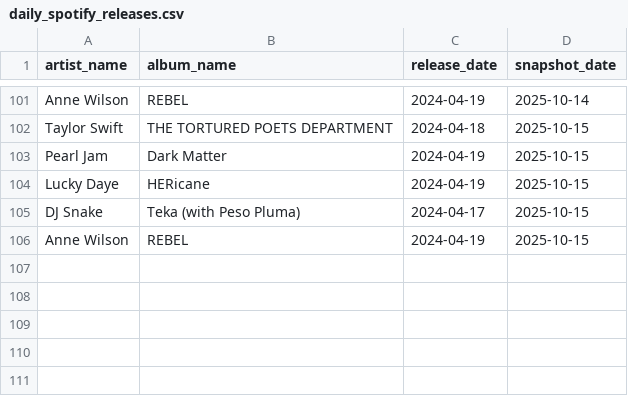
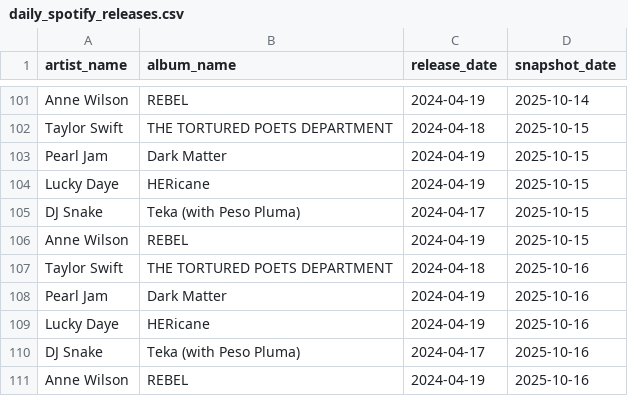
Before and after one commit to takzen/spotify-data-pipeline, a CSV file: data/daily_spotify_releases.csv, drawn as a sheet; only a part is shown, gaps mark what is left out; the diff names each change by its address in the sheet, - before the commit and + after, or states it on an @@ line.

```diff
--- a/data/daily_spotify_releases.csv
+++ b/data/daily_spotify_releases.csv
+row 107: Taylor Swift | THE TORTURED POETS DEPARTMENT | 2024-04-18 | 2025-10-16
+row 108: Pearl Jam | Dark Matter | 2024-04-19 | 2025-10-16
+row 109: Lucky Daye | HERicane | 2024-04-19 | 2025-10-16
+row 110: DJ Snake | Teka (with Peso Pluma) | 2024-04-17 | 2025-10-16
+row 111: Anne Wilson | REBEL | 2024-04-19 | 2025-10-16
```
